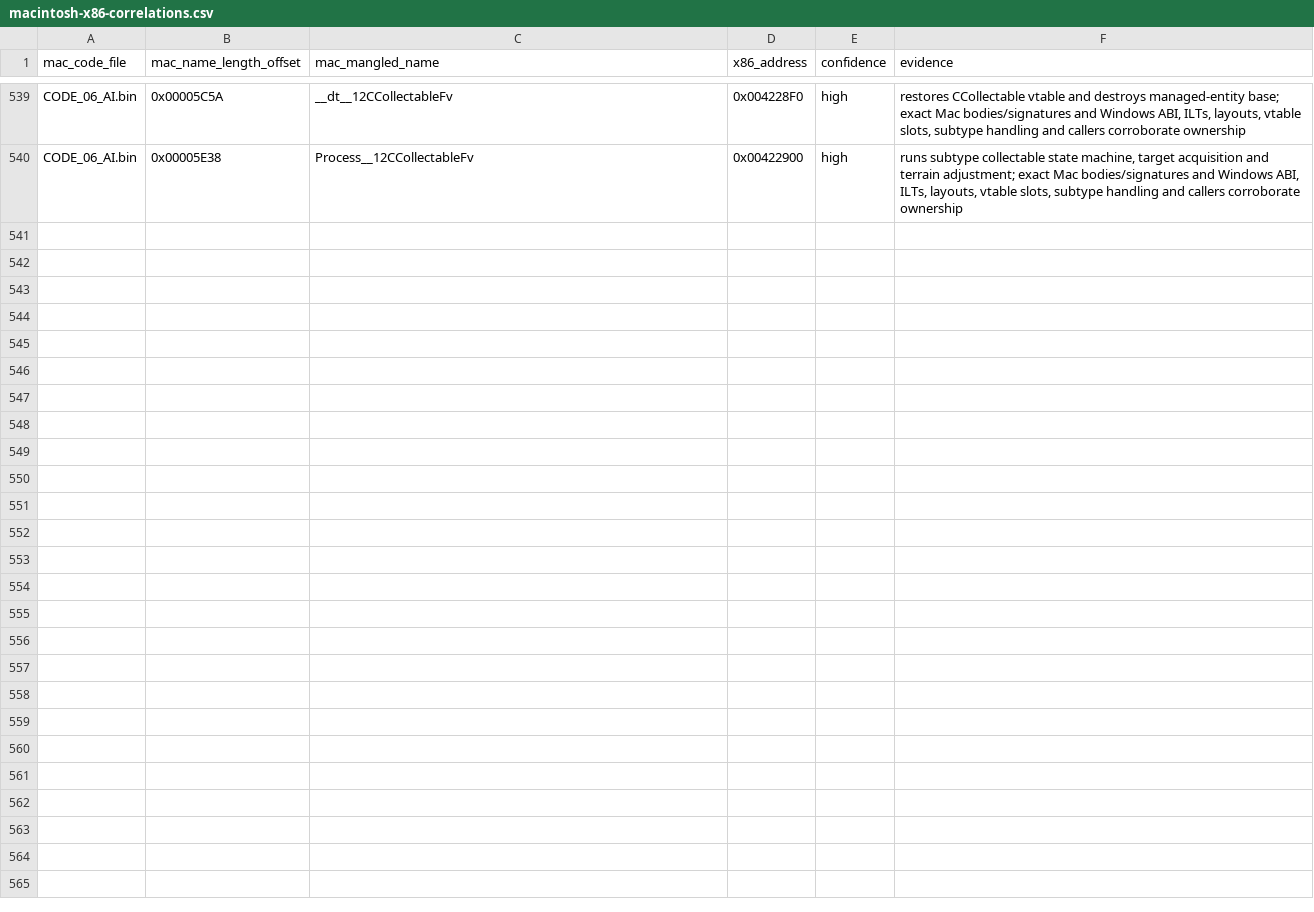
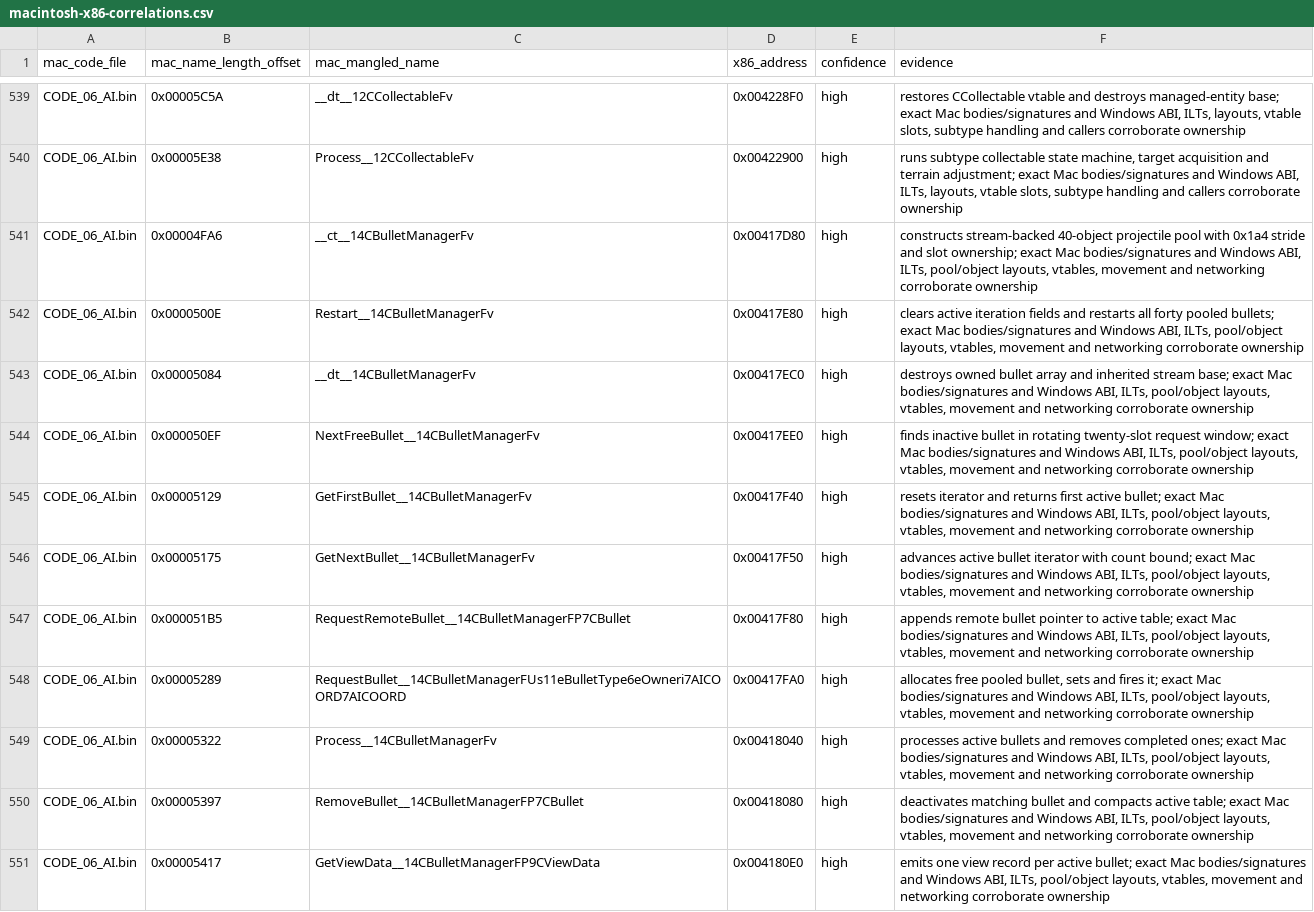
Before and after one commit to vonhoff/lemball-decomp, a CSV file: data/macintosh-x86-correlations.csv, drawn as a sheet; only a part is shown, gaps mark what is left out; the diff covers the shown part only.

Commit message:
Map portable CBullet families

```diff
--- a/data/macintosh-x86-correlations.csv
+++ b/data/macintosh-x86-correlations.csv
@@ -540 +540,12 @@ CODE_06_AI.bin,0x00005C5A,__dt__12CCollectableFv,0x004228F0,high,"restores CColl
 CODE_06_AI.bin,0x00005E38,Process__12CCollectableFv,0x00422900,high,"runs subtype collectable state machine, target acquisition and terrain adjustment; exact Mac bodies/signatures and Windows ABI, ILTs, layouts, vtable slots, subtype handling and callers corroborate ownership"
+CODE_06_AI.bin,0x00004FA6,__ct__14CBulletManagerFv,0x00417D80,high,"constructs stream-backed 40-object projectile pool with 0x1a4 stride and slot ownership; exact Mac bodies/signatures and Windows ABI, ILTs, pool/object layouts, vtables, movement and networking corroborate ownership"
+CODE_06_AI.bin,0x0000500E,Restart__14CBulletManagerFv,0x00417E80,high,"clears active iteration fields and restarts all forty pooled bullets; exact Mac bodies/signatures and Windows ABI, ILTs, pool/object layouts, vtables, movement and networking corroborate ownership"
+CODE_06_AI.bin,0x00005084,__dt__14CBulletManagerFv,0x00417EC0,high,"destroys owned bullet array and inherited stream base; exact Mac bodies/signatures and Windows ABI, ILTs, pool/object layouts, vtables, movement and networking corroborate ownership"
+CODE_06_AI.bin,0x000050EF,NextFreeBullet__14CBulletManagerFv,0x00417EE0,high,"finds inactive bullet in rotating twenty-slot request window; exact Mac bodies/signatures and Windows ABI, ILTs, pool/object layouts, vtables, movement and networking corroborate ownership"
+CODE_06_AI.bin,0x00005129,GetFirstBullet__14CBulletManagerFv,0x00417F40,high,"resets iterator and returns first active bullet; exact Mac bodies/signatures and Windows ABI, ILTs, pool/object layouts, vtables, movement and networking corroborate ownership"
+CODE_06_AI.bin,0x00005175,GetNextBullet__14CBulletManagerFv,0x00417F50,high,"advances active bullet iterator with count bound; exact Mac bodies/signatures and Windows ABI, ILTs, pool/object layouts, vtables, movement and networking corroborate ownership"
+CODE_06_AI.bin,0x000051B5,RequestRemoteBullet__14CBulletManagerFP7CBullet,0x00417F80,high,"appends remote bullet pointer to active table; exact Mac bodies/signatures and Windows ABI, ILTs, pool/object layouts, vtables, movement and networking corroborate ownership"
+CODE_06_AI.bin,0x00005289,RequestBullet__14CBulletManagerFUs11eBulletType6eOwneri7AICOORD7AICOORD,0x00417FA0,high,"allocates free pooled bullet, sets and fires it; exact Mac bodies/signatures and Windows ABI, ILTs, pool/object layouts, vtables, movement and networking corroborate ownership"
+CODE_06_AI.bin,0x00005322,Process__14CBulletManagerFv,0x00418040,high,"processes active bullets and removes completed ones; exact Mac bodies/signatures and Windows ABI, ILTs, pool/object layouts, vtables, movement and networking corroborate ownership"
+CODE_06_AI.bin,0x00005397,RemoveBullet__14CBulletManagerFP7CBullet,0x00418080,high,"deactivates matching bullet and compacts active table; exact Mac bodies/signatures and Windows ABI, ILTs, pool/object layouts, vtables, movement and networking corroborate ownership"
+CODE_06_AI.bin,0x00005417,GetViewData__14CBulletManagerFP9CViewData,0x004180E0,high,"emits one view record per active bullet; exact Mac bodies/signatures and Windows ABI, ILTs, pool/object layouts, vtables, movement and networking corroborate ownership"
```
Also changed, not shown: 11 added rows elsewhere in this file, data/macintosh-symbol-coverage.csv, data/objdiff-functions.csv, 4 other files.
